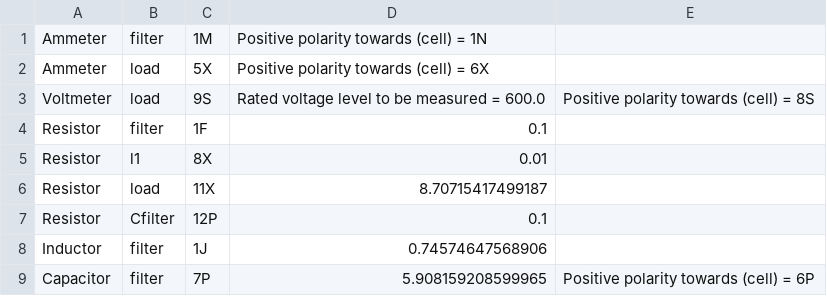
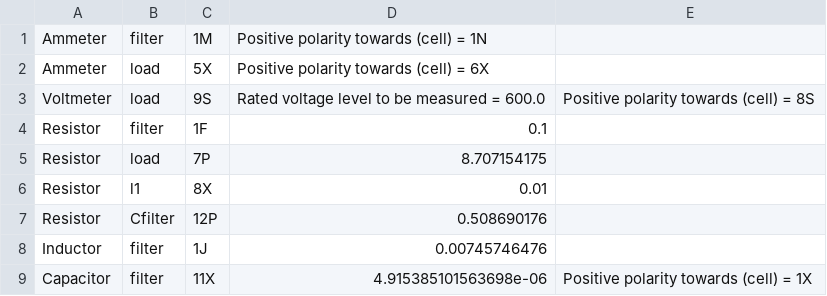
Before and after one commit to madmax3000/ice, a CSV file: secondary_load_params.csv, drawn as a sheet; removed rows and columns are numbered as before the commit, all else as after; the diff names each change by its address in the sheet, - before the commit and + after, or states it on an @@ line.

```diff
--- a/secondary_load_params.csv
+++ b/secondary_load_params.csv
+row 5: Resistor | load | 7P | 8.707154175
-row 6: Resistor | load | 11X | 8.70715417499187
-D7: 0.1
+D7: 0.508690176
-D8: 0.74574647568906
+D8: 0.00745746476
-C9: 7P
+C9: 11X
-D9: 5.908159208599965
+D9: 4.915385101563698e-06
-E9: Positive polarity towards (cell) = 6P
+E9: Positive polarity towards (cell) = 1X
```
Also changed, not shown: 5 other files.
